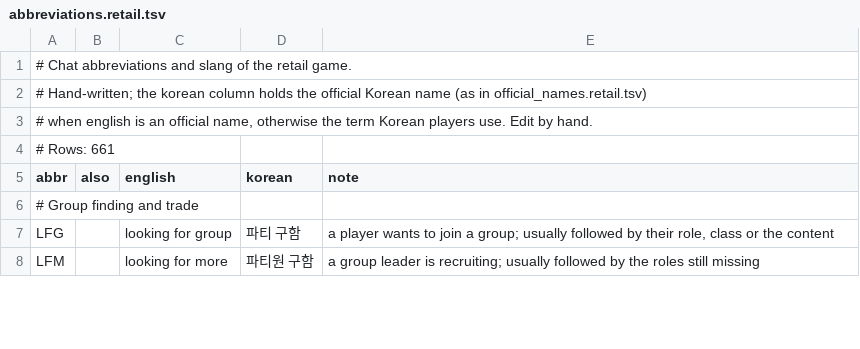
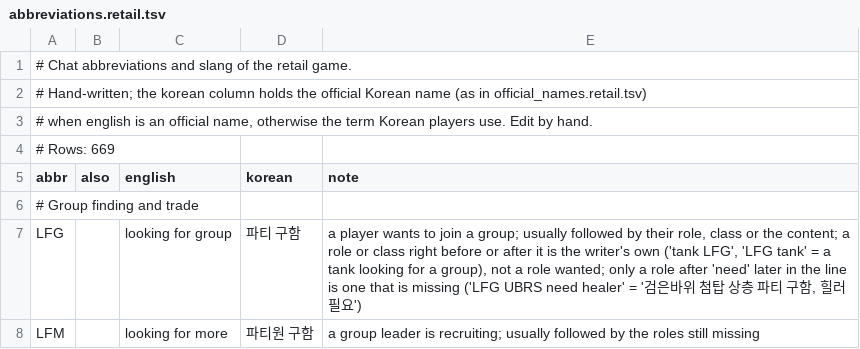
Before and after one commit to Narudoc/runespeak, a TSV file: data/abbreviations.retail.tsv, drawn as a sheet; only a part is shown; the diff covers the shown part only.

```diff
--- a/data/abbreviations.retail.tsv
+++ b/data/abbreviations.retail.tsv
@@ -3,6 +3,6 @@
 # when english is an official name, otherwise the term Korean players use. Edit by hand.
-# Rows: 661
+# Rows: 669
 abbr	also	english	korean	note
 # Group finding and trade
-LFG		looking for group	파티 구함	a player wants to join a group; usually followed by their role, class or the content
+LFG		looking for group	파티 구함	a player wants to join a group; usually followed by their role, class or the content; a role or class right before or after it is the writer's own ('tank LFG', 'LFG tank' = a tank looking for a group), not a role wanted; only a role after 'need' later in the line is one that is missing ('LFG UBRS need healer' = '검은바위 첨탑 상층 파티 구함, 힐러 필요')
 LFM		looking for more	파티원 구함	a group leader is recruiting; usually followed by the roles still missing
```
Also changed, not shown: 8 added rows and 9 edited cells elsewhere in this file, data/abbreviations.classic.tsv, data/nicknames.tsv, 25 other files.
